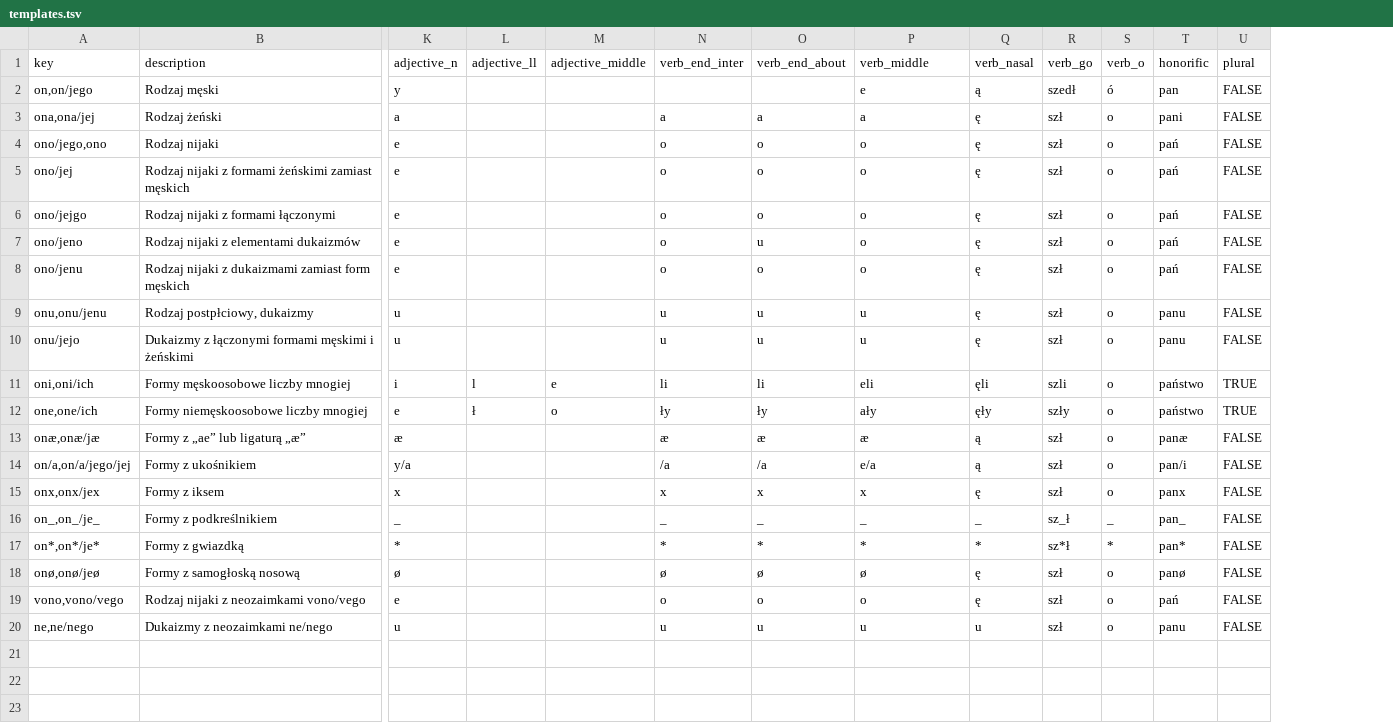
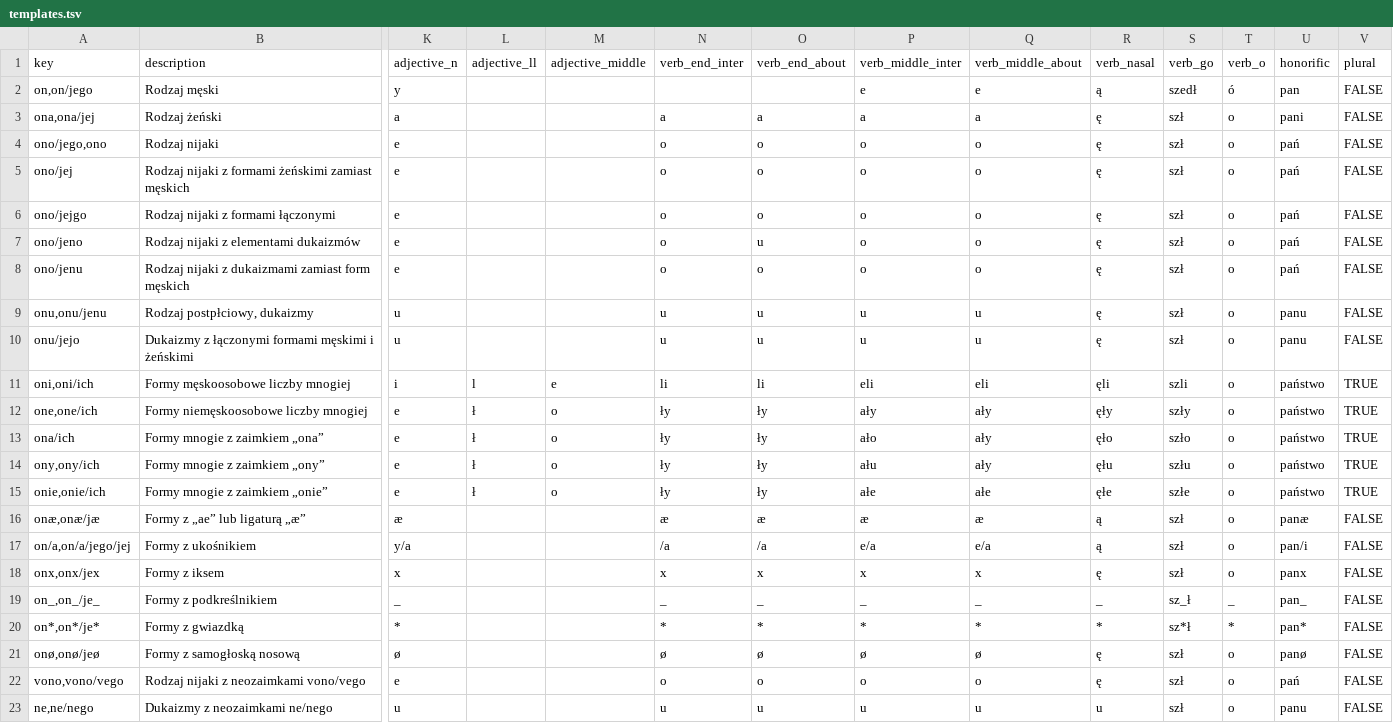
Before and after one commit to zlomenina/zajmena, a TSV file: data/templates.tsv, drawn as a sheet; only a part is shown, gaps mark what is left out; rows hold the shown columns only; the diff names each change by its address in the sheet, - before the commit and + after, or states it on an @@ line.

Commit message:
#46 neutralne formy mnogie

```diff
--- a/data/templates.tsv
+++ b/data/templates.tsv
+column Q (verb_middle_about), rows 2-12: e | a | o | o | o | o | o | u | u | eli | ały; rows 16-23: æ | e/a | x | _ | * | ø | o | u
-P1: verb_middle
+P1: verb_middle_inter
+row 13: ona/ich | Formy mnogie z zaimkiem „ona” | e | ł | o | ły | ły | ało | ały | ęło | szło | o | państwo | TRUE
+row 14: ony,ony/ich | Formy mnogie z zaimkiem „ony” | e | ł | o | ły | ły | ału | ały | ęłu | szłu | o | państwo | TRUE
+row 15: onie,onie/ich | Formy mnogie z zaimkiem „onie” | e | ł | o | ły | ły | ałe | ałe | ęłe | szłe | o | państwo | TRUE
```
Also changed, not shown: data/examples.tsv, data/templateGroups.tsv, 2 other files.
